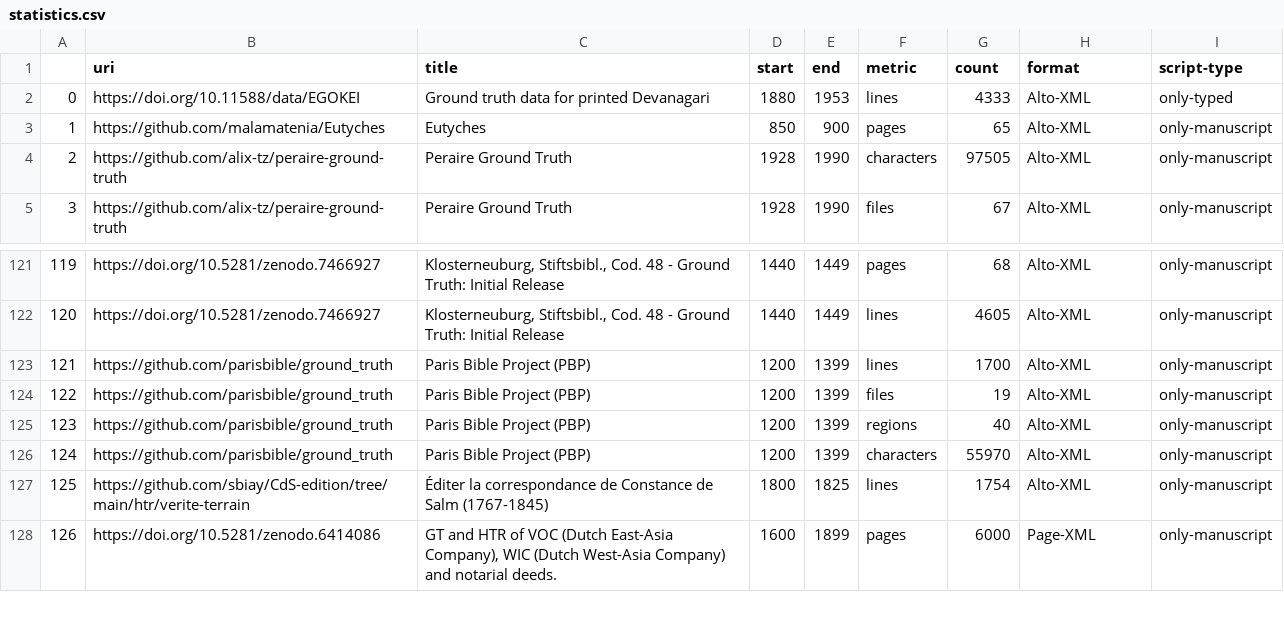
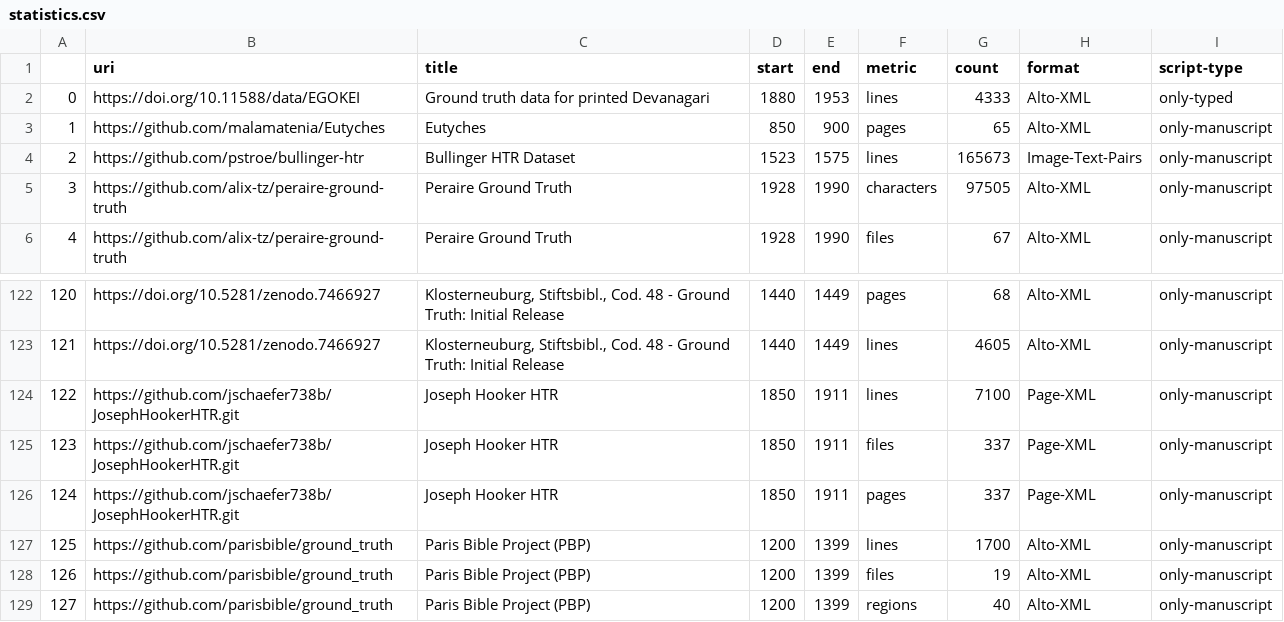
Before and after one commit to HTR-United/htr-united, a CSV file: statistics.csv, drawn as a sheet; only a part is shown, gaps mark what is left out; the shorter side is filled out with more unchanged rows; addresses are those after the commit; the diff names each change by its address in the sheet, - before the commit and + after, or states it on an @@ line.

```diff
--- a/statistics.csv
+++ b/statistics.csv
+row 4: 2 | https://github.com/pstroe/bullinger-htr | Bullinger HTR Dataset | 1523 | 1575 | lines | 165673 | Image-Text-Pairs | only-manuscript
@@ column A renumbered from row 5 down @@
+row 124: 122 | https://github.com/jschaefer738b/JosephHookerHTR.git | Joseph Hooker HTR | 1850 | 1911 | lines | 7100 | Page-XML | only-manuscript
+row 125: 123 | https://github.com/jschaefer738b/JosephHookerHTR.git | Joseph Hooker HTR | 1850 | 1911 | files | 337 | Page-XML | only-manuscript
+row 126: 124 | https://github.com/jschaefer738b/JosephHookerHTR.git | Joseph Hooker HTR | 1850 | 1911 | pages | 337 | Page-XML | only-manuscript
```
Also changed, not shown: 3 other files.
